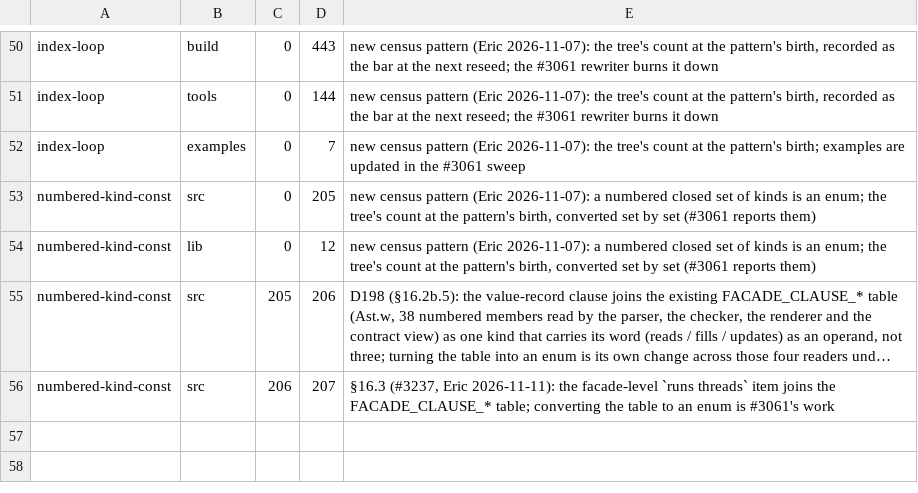
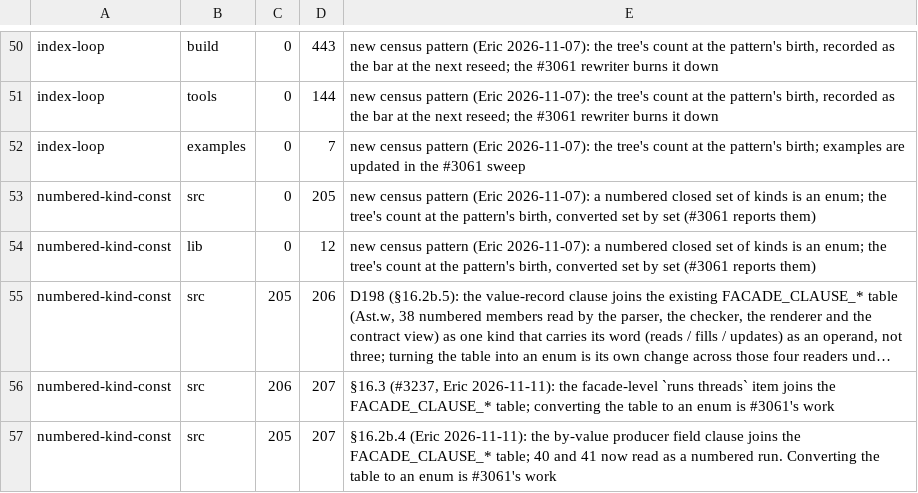
Before and after one commit to withlang-dev/with, a TSV file: build/ceremony-allowances.tsv, drawn as a sheet; only a part is shown, gaps mark what is left out; long unchanged cells end in …; the diff names each change by its address in the sheet, - before the commit and + after, or states it on an @@ line.

Commit message:
Ceremony allowance: the FACADE_CLAUSE_* table gains the producer-field clause (#3061 converts the table)

```diff
--- a/build/ceremony-allowances.tsv
+++ b/build/ceremony-allowances.tsv
+row 57: numbered-kind-const | src | 205 | 207 | §16.2b.4 (Eric 2026-11-11): the by-value producer field clause joins the FACADE_CLAUSE_* table; 40 and 41 now read as a numbered run. Converting the table to an enum is #3061's work
```
